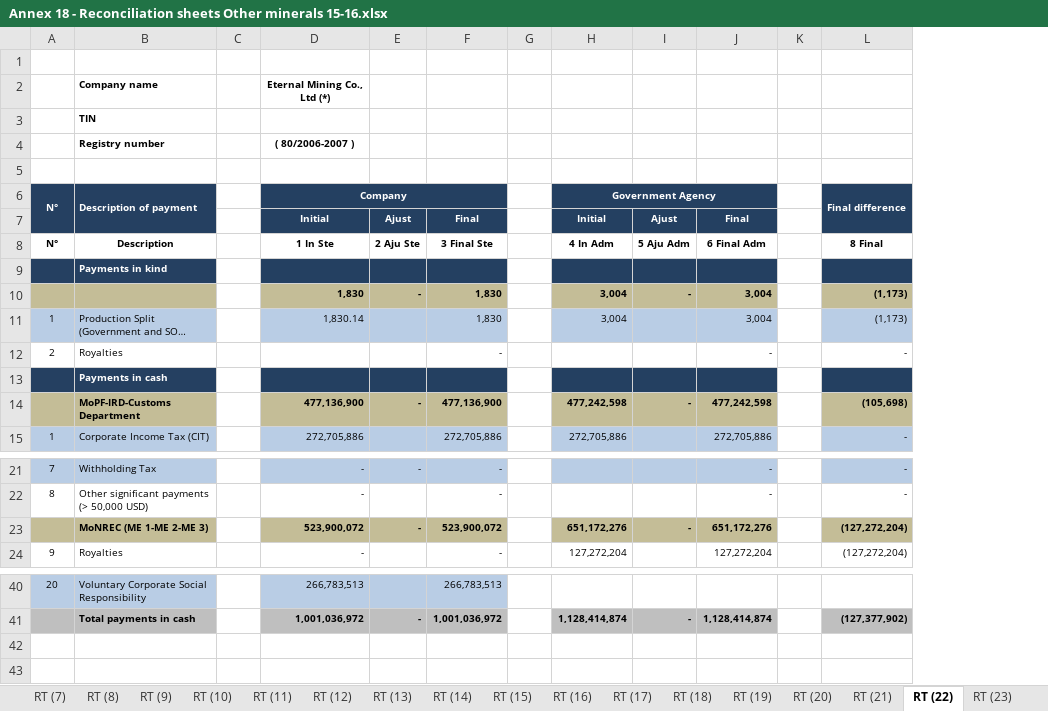
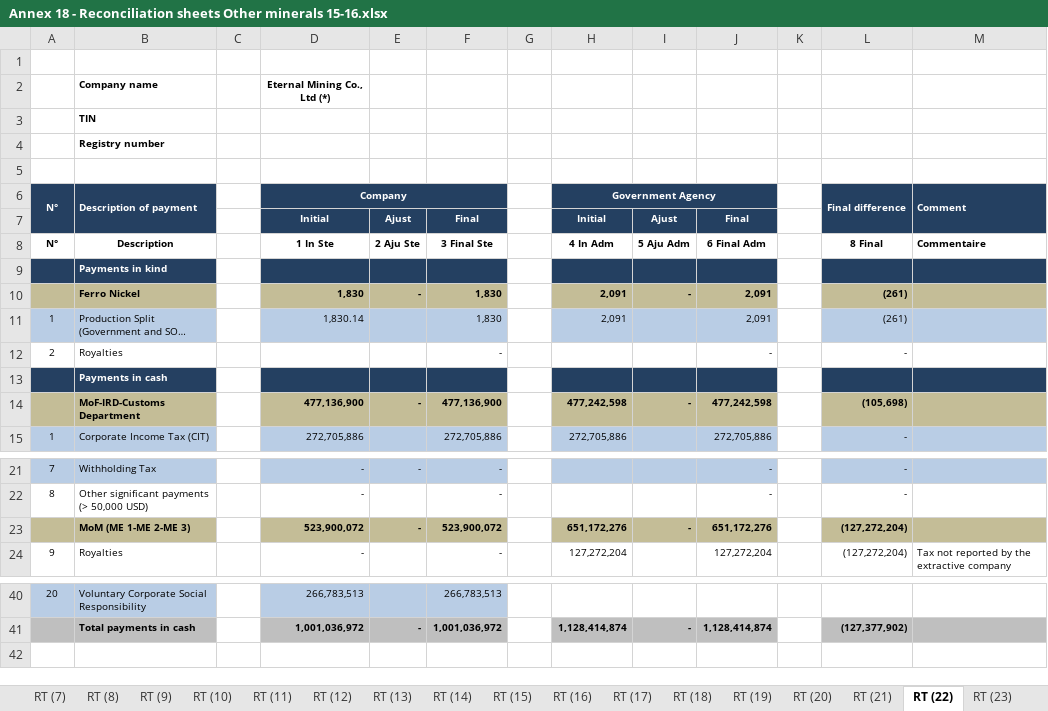
Before and after one commit to NRGI/jade-revenues, an Excel workbook: revenues-test/data/2015-16/Annex 18 - Reconciliation sheets Other minerals 15-16.xlsx, sheet RT (22), drawn as a sheet; only a part is shown, gaps mark what is left out; long unchanged cells end in …; values as stored, in another font and other column widths than the file's, no borders; conditional formats not drawn; removed rows and columns are numbered as before the commit, all else as after; the diff names each change by its address in the sheet, - before the commit and + after, or states it on an @@ line.

```diff
--- a/revenues-test/data/2015-16/Annex 18 - Reconciliation sheets Other minerals 15-16.xlsx (sheet RT (22))
+++ b/revenues-test/data/2015-16/Annex 18 - Reconciliation sheets Other minerals 15-16.xlsx (sheet RT (22))
@@ column M (Comment) unhidden, row 8: Commentaire; row 24: Tax not reported by the extractive company @@
-D4 (Company): ( 80/2006-2007 )
+D4 (Company): (empty)
-B10 (Description of payment): (empty)
+B10 (Description of payment): Ferro Nickel
-H10:H11 (Government Agency): 3,004
+H10:H11 (Government Agency): 2,091
-J10:J11: 3,004
+J10:J11: 2,091
-L10:L11 (Final difference): (1,173)
+L10:L11 (Final difference): (261)
-B14 (Description of payment): MoPF-IRD-Customs Department
+B14 (Description of payment): MoF-IRD-Customs Department
-B23 (Description of payment): MoNREC (ME 1-ME 2-ME 3)
+B23 (Description of payment): MoM (ME 1-ME 2-ME 3)
-row 42: (empty)
-row 43: (empty)
```
Also changed, not shown: sheet RT (26), sheet RT (27), sheet RT (19), sheet RT (21), sheet RT (28), sheet RT (7), 21 more sheets, hidden cells, revenues-test/data/2015-16/Annex 18 - Reconciliation sheets Oil & Gas 15-16.xlsx, 17 other files.
